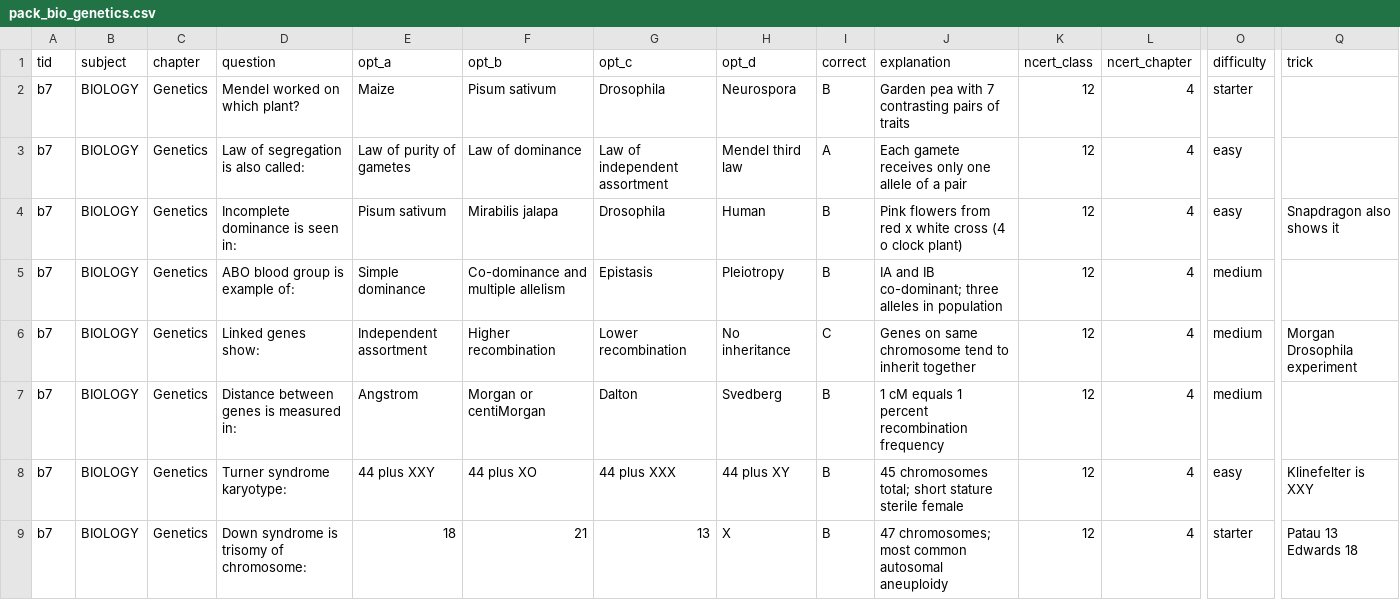
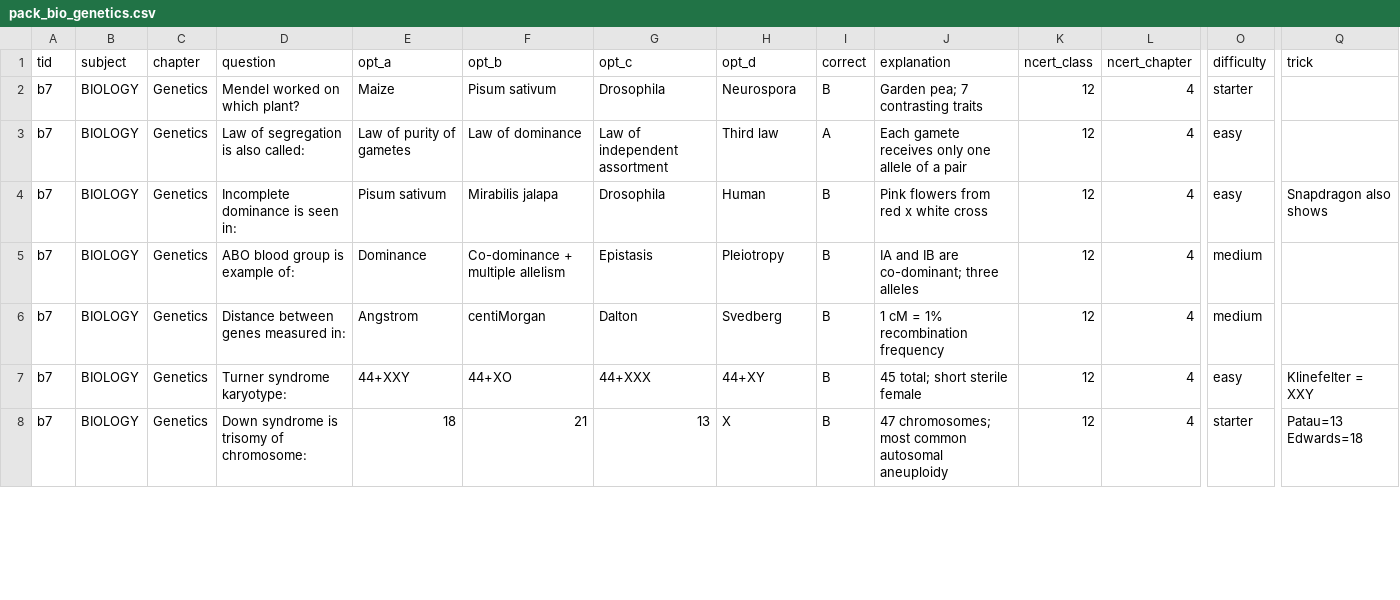
Before and after one commit to bluetracetechnologies-dot/neetaceApp, a CSV file: data/packs/pack_bio_genetics.csv, drawn as a sheet; only a part is shown, gaps mark what is left out; removed rows and columns are numbered as before the commit, all else as after; rows hold the shown columns only; the diff covers the shown part only; the diff names each change by its address in the sheet, - before the commit and + after, or states it on an @@ line.

Commit message:
feat: content pack bio_genetics — deep coverage of high-weightage chapter

```diff
--- a/data/packs/pack_bio_genetics.csv
+++ b/data/packs/pack_bio_genetics.csv
-J2 (explanation): Garden pea with 7 contrasting pairs of traits
+J2 (explanation): Garden pea; 7 contrasting traits
-H3 (opt_d): Mendel third law
+H3 (opt_d): Third law
-J4 (explanation): Pink flowers from red x white cross (4 o clock plant)
+J4 (explanation): Pink flowers from red x white cross
-Q4 (trick): Snapdragon also shows it
+Q4 (trick): Snapdragon also shows
-E5 (opt_a): Simple dominance
+E5 (opt_a): Dominance
-F5 (opt_b): Co-dominance and multiple allelism
+F5 (opt_b): Co-dominance + multiple allelism
-J5 (explanation): IA and IB co-dominant; three alleles in population
+J5 (explanation): IA and IB are co-dominant; three alleles
-row 6: b7 | BIOLOGY | Genetics | Linked genes show: | Independent assortment | Higher recombination | Lower recombination | No inheritance | C | Genes on same chromosome tend to inherit together | 12 | 4 | medium | Morgan Drosophila experiment
-D6 (question): Distance between genes is measured in:
+D6 (question): Distance between genes measured in:
-F6 (opt_b): Morgan or centiMorgan
+F6 (opt_b): centiMorgan
-J6 (explanation): 1 cM equals 1 percent recombination frequency
+J6 (explanation): 1 cM = 1% recombination frequency
-E7 (opt_a): 44 plus XXY
+E7 (opt_a): 44+XXY
-F7 (opt_b): 44 plus XO
+F7 (opt_b): 44+XO
-G7 (opt_c): 44 plus XXX
+G7 (opt_c): 44+XXX
-H7 (opt_d): 44 plus XY
+H7 (opt_d): 44+XY
-J7 (explanation): 45 chromosomes total; short stature sterile female
+J7 (explanation): 45 total; short sterile female
-Q7 (trick): Klinefelter is XXY
+Q7 (trick): Klinefelter = XXY
-Q8 (trick): Patau 13 Edwards 18
+Q8 (trick): Patau=13 Edwards=18
```
Also changed, not shown: 2 added rows, 1 removed row and 30 edited cells elsewhere in this file.
